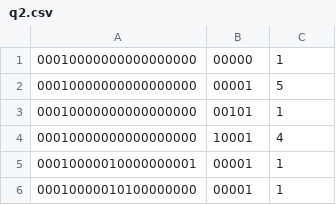
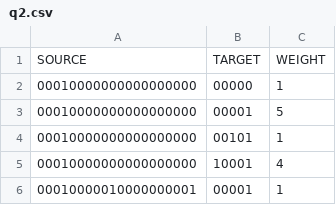
Before and after one commit to Trindad/digestive-diseases, a CSV file: csv/q2.csv, drawn as a sheet; only a part is shown; the shorter side is filled out with more unchanged rows; the diff names each change by its address in the sheet, - before the commit and + after, or states it on an @@ line.

```diff
--- a/csv/q2.csv
+++ b/csv/q2.csv
+row 1: SOURCE | TARGET | WEIGHT
```
Also changed, not shown: csv/q3.csv, 1 other file.
